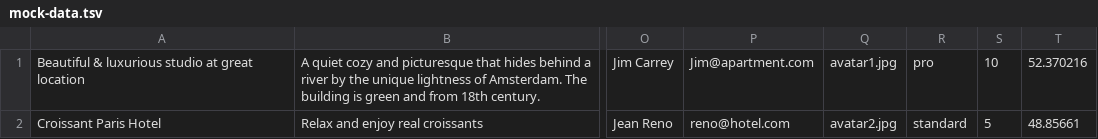
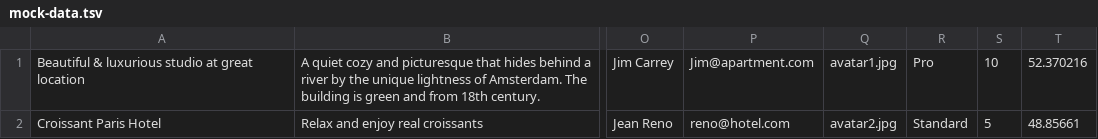
Before and after one commit to htmlacademy-nodejs-api/1177121-six-cities-6, a TSV file: mocks/mock-data.tsv, drawn as a sheet; only a part is shown, gaps mark what is left out; the diff names each change by its address in the sheet, - before the commit and + after, or states it on an @@ line.

```diff
--- a/mocks/mock-data.tsv
+++ b/mocks/mock-data.tsv
-R1: pro
+R1: Pro
-R2: standard
+R2: Standard
```
Also changed, not shown: 5 other files.
